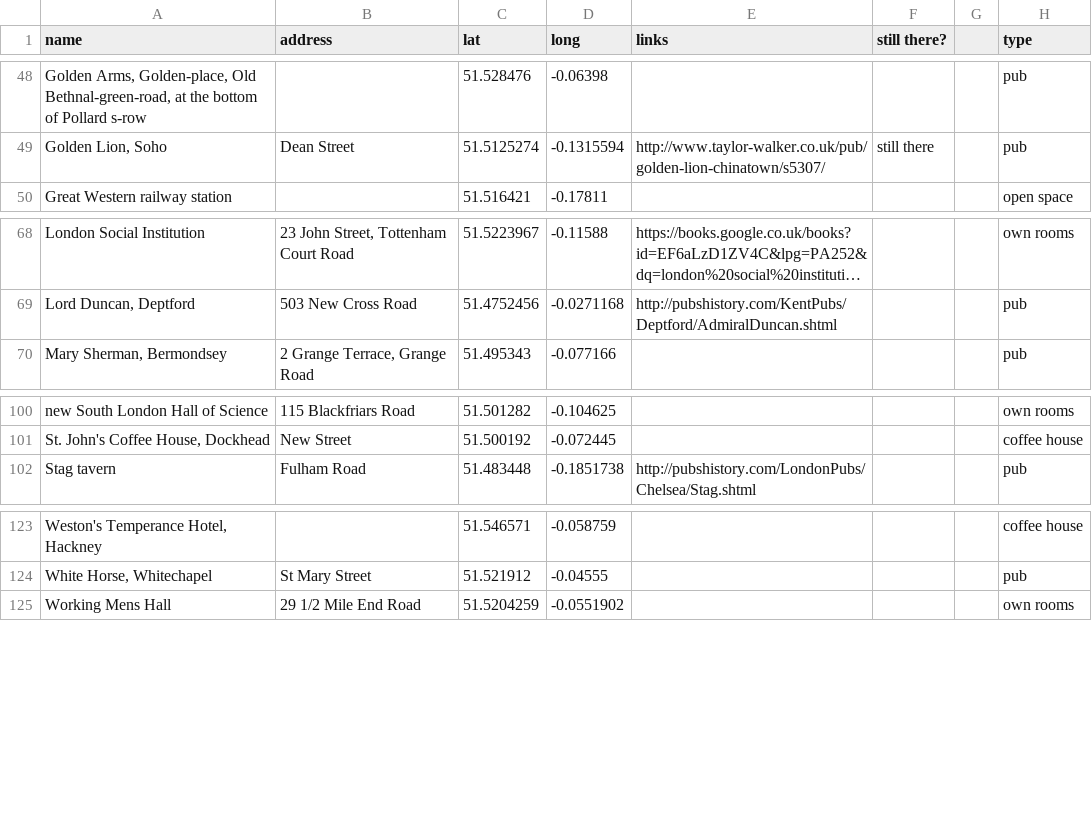
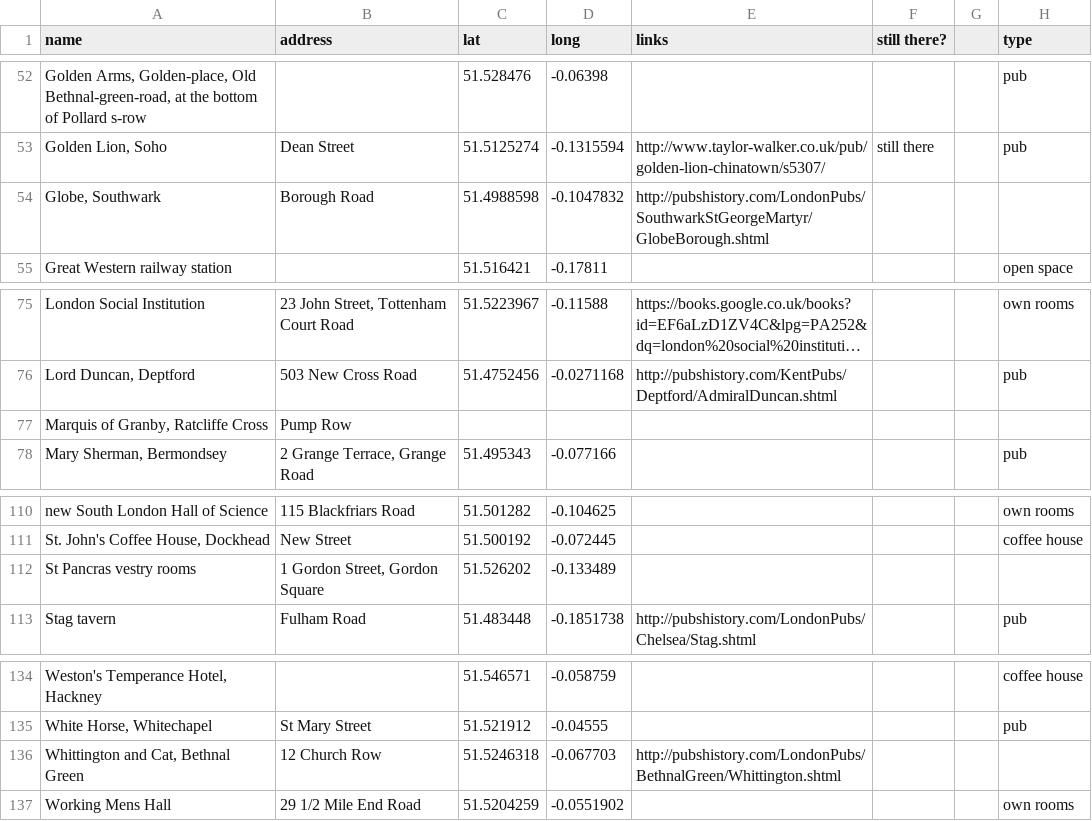
Before and after one commit to BL-Labs/meetingsparser, a CSV file: Londongazetteer.csv, drawn as a sheet; only a part is shown, gaps mark what is left out; long unchanged cells end in …; the diff covers the shown part only; the diff names each change by its address in the sheet, - before the commit and + after, or states it on an @@ line.

```diff
--- a/Londongazetteer.csv
+++ b/Londongazetteer.csv
+row 54: Globe, Southwark | Borough Road | 51.4988598 | -0.1047832 | http://pubshistory.com/LondonPubs/SouthwarkStGeorgeMartyr/GlobeBorough.shtml
+row 77: Marquis of Granby, Ratcliffe Cross | Pump Row
+row 112: St Pancras vestry rooms | 1 Gordon Street, Gordon Square | 51.526202 | -0.133489
+row 136: Whittington and Cat, Bethnal Green | 12 Church Row | 51.5246318 | -0.067703 | http://pubshistory.com/LondonPubs/BethnalGreen/Whittington.shtml
```
Also changed, not shown: 8 added rows elsewhere in this file, metadataNorthernStar.csv.
